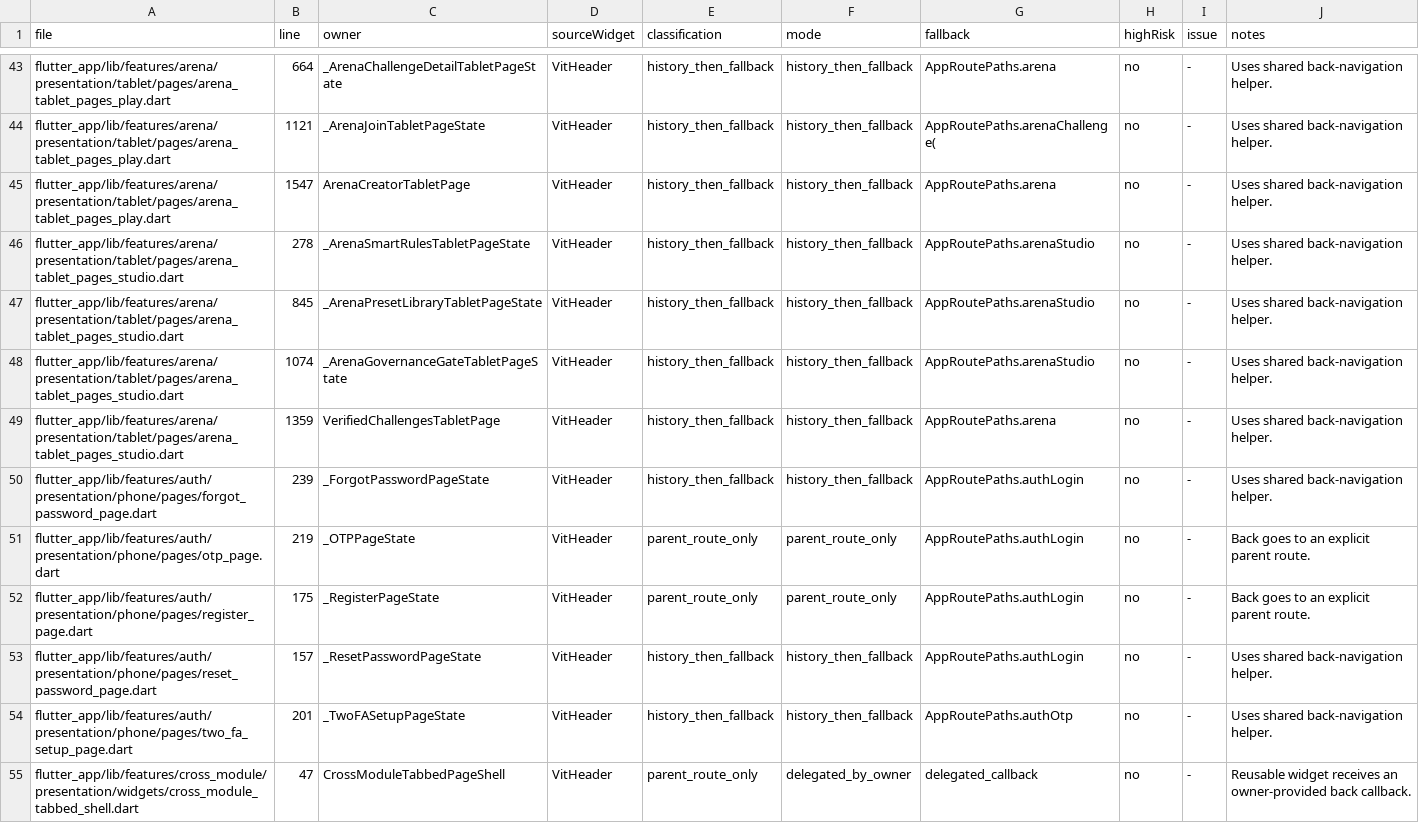
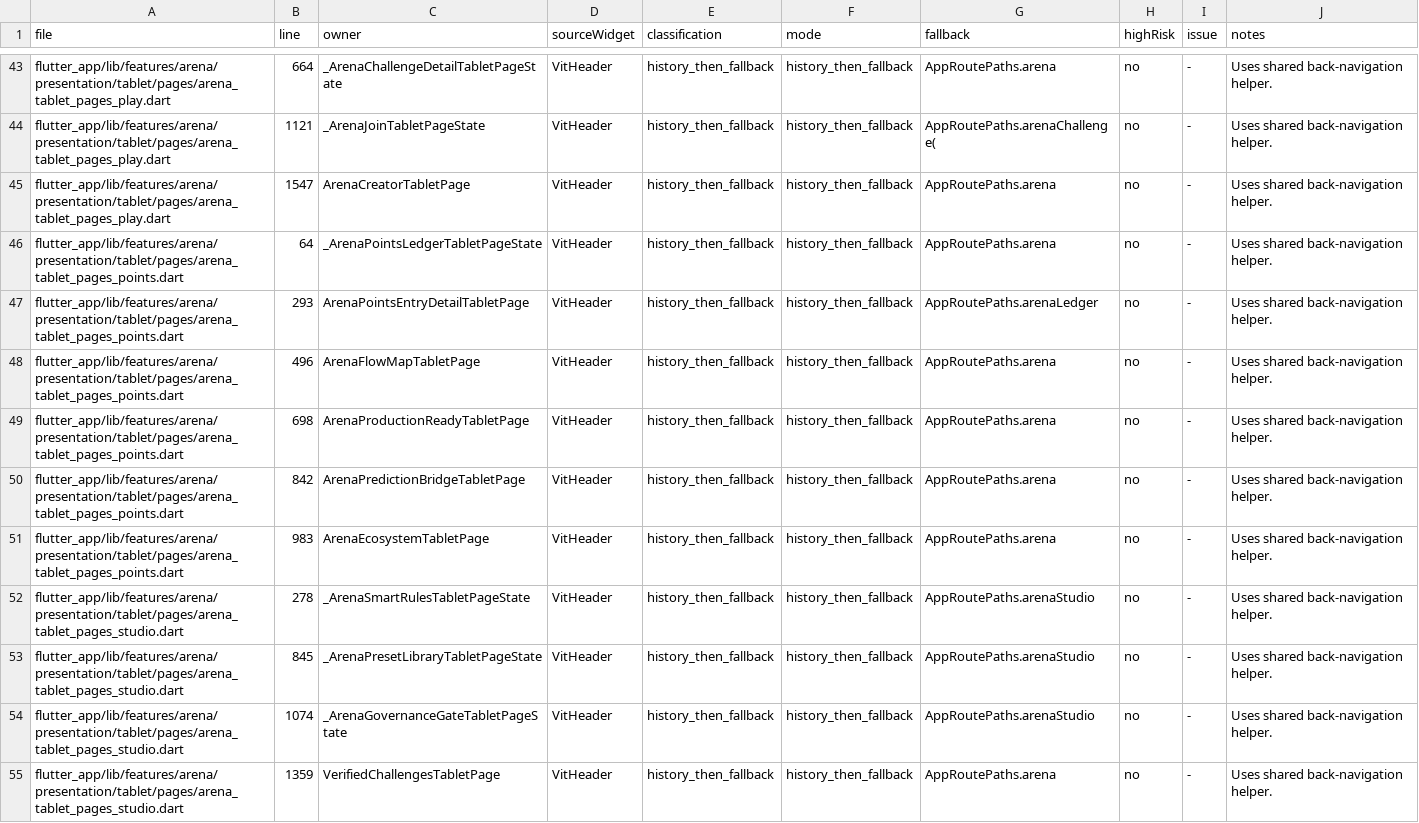
Before and after one commit to LonelyTraderBay/vittrade-flutter, a CSV file: docs/02_FLUTTER_MIGRATION/audits/VitTrade-Header-Back-Navigation-Behavior-Audit.csv, drawn as a sheet; only a part is shown, gaps mark what is left out; the shorter side is filled out with more unchanged rows.

Commit message:
Đợt 4 redesign tablet Arena: cụm Points/utility 6 màn — 25/25 trang tablet hoàn tất
- Sổ điểm SC-201: hero KPI hiện có/nhận/tiêu + filter theo loại biến động + danh sách đủ (dấu +/- theo amount, thời điểm, tiêu đề) bấm vào chi tiết; panel phụ CTA nhiệm vụ nhận điểm
- Chi tiết biến động SC-200: hero số điểm màu theo dấu + pill trạng thái + card đủ trường (loại/thời điểm/ref/lý do/số dư trước-sau) + panel ngữ cảnh thử thách/chế độ + CTA liên quan; nhánh entry null hiển thị emptyTitle
- Flow map SC-197: stats + tuyến trang đủ + nhóm luồng; panel ghi chú bàn giao/QA/thành phần dùng lại
- Production ready SC-206: màn chuẩn + màn hỗ trợ đủ (route/version/notes ràng buộc rộng hết bẫy ListTile trailing) + panel luồng/QA
- Cầu nối SC-207: nguyên tắc đánh số + bảng chủ đề 3 cột dùng chung (Dự đoán/Arena/Cầu nối) + panel được/không được cầu nối + ranh giới sản phẩm
- Hệ sinh thái SC-208: màn chuẩn + trạng thái cầu nối (hành vi/số màn ảnh hưởng) + panel luồng/dùng chung/tách riêng
- Dọn 2 helper _ardSection/_ardBullets unused khỏi library sau khi 20 trang bỏ placeholder
- Test mới arena_tablet_points_test (248 test arena pass); regen 6 artifact audit

```diff
--- a/docs/02_FLUTTER_MIGRATION/audits/VitTrade-Header-Back-Navigation-Behavior-Audit.csv
+++ b/docs/02_FLUTTER_MIGRATION/audits/VitTrade-Header-Back-Navigation-Behavior-Audit.csv
@@ -45,2 +45,8 @@ file,line,owner,sourceWidget,classification,mode,fallback,highRisk,issue,notes
 "flutter_app/lib/features/arena/presentation/tablet/pages/arena_tablet_pages_play.dart","1547","ArenaCreatorTabletPage","VitHeader","history_then_fallback","history_then_fallback","AppRoutePaths.arena","no","-","Uses shared back-navigation helper."
+"flutter_app/lib/features/arena/presentation/tablet/pages/arena_tablet_pages_points.dart","64","_ArenaPointsLedgerTabletPageState","VitHeader","history_then_fallback","history_then_fallback","AppRoutePaths.arena","no","-","Uses shared back-navigation helper."
+"flutter_app/lib/features/arena/presentation/tablet/pages/arena_tablet_pages_points.dart","293","ArenaPointsEntryDetailTabletPage","VitHeader","history_then_fallback","history_then_fallback","AppRoutePaths.arenaLedger","no","-","Uses shared back-navigation helper."
+"flutter_app/lib/features/arena/presentation/tablet/pages/arena_tablet_pages_points.dart","496","ArenaFlowMapTabletPage","VitHeader","history_then_fallback","history_then_fallback","AppRoutePaths.arena","no","-","Uses shared back-navigation helper."
+"flutter_app/lib/features/arena/presentation/tablet/pages/arena_tablet_pages_points.dart","698","ArenaProductionReadyTabletPage","VitHeader","history_then_fallback","history_then_fallback","AppRoutePaths.arena","no","-","Uses shared back-navigation helper."
+"flutter_app/lib/features/arena/presentation/tablet/pages/arena_tablet_pages_points.dart","842","ArenaPredictionBridgeTabletPage","VitHeader","history_then_fallback","history_then_fallback","AppRoutePaths.arena","no","-","Uses shared back-navigation helper."
+"flutter_app/lib/features/arena/presentation/tablet/pages/arena_tablet_pages_points.dart","983","ArenaEcosystemTabletPage","VitHeader","history_then_fallback","history_then_fallback","AppRoutePaths.arena","no","-","Uses shared back-navigation helper."
 "flutter_app/lib/features/arena/presentation/tablet/pages/arena_tablet_pages_studio.dart","278","_ArenaSmartRulesTabletPageState","VitHeader","history_then_fallback","history_then_fallback","AppRoutePaths.arenaStudio","no","-","Uses shared back-navigation helper."
```
Also changed, not shown: docs/02_FLUTTER_MIGRATION/audits/VitTrade-Card-Tile-Audit.csv, docs/02_FLUTTER_MIGRATION/audits/VitTrade-Card-Tile-Migration-Manifest.csv, 6 other files.
